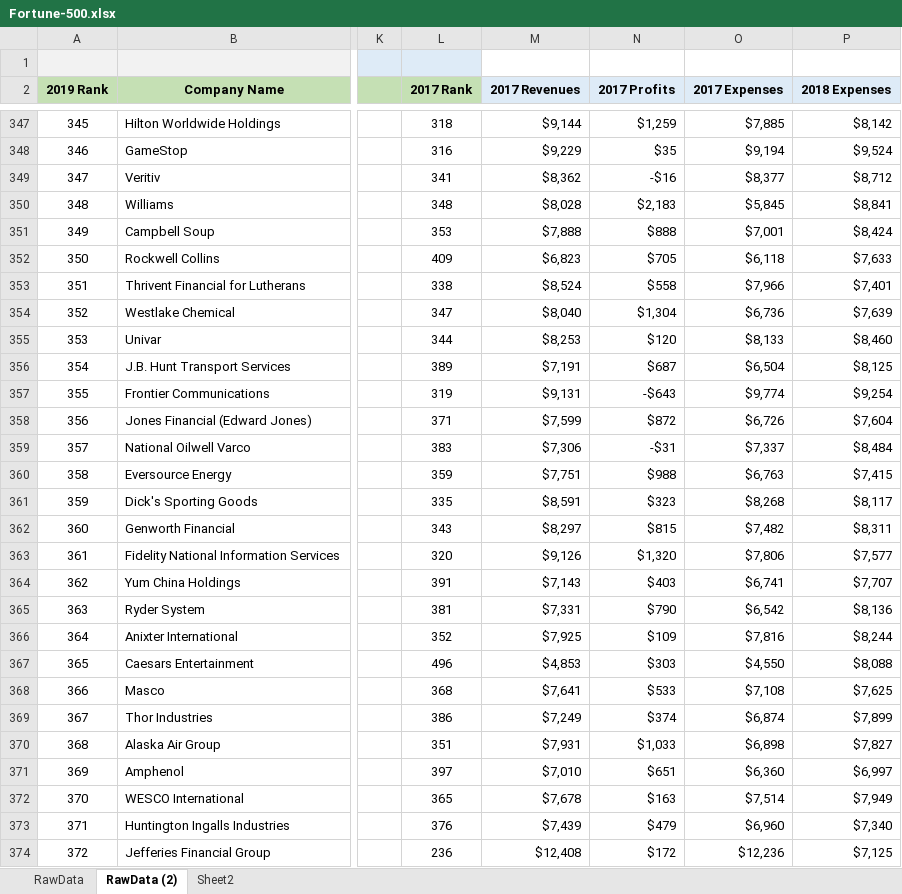
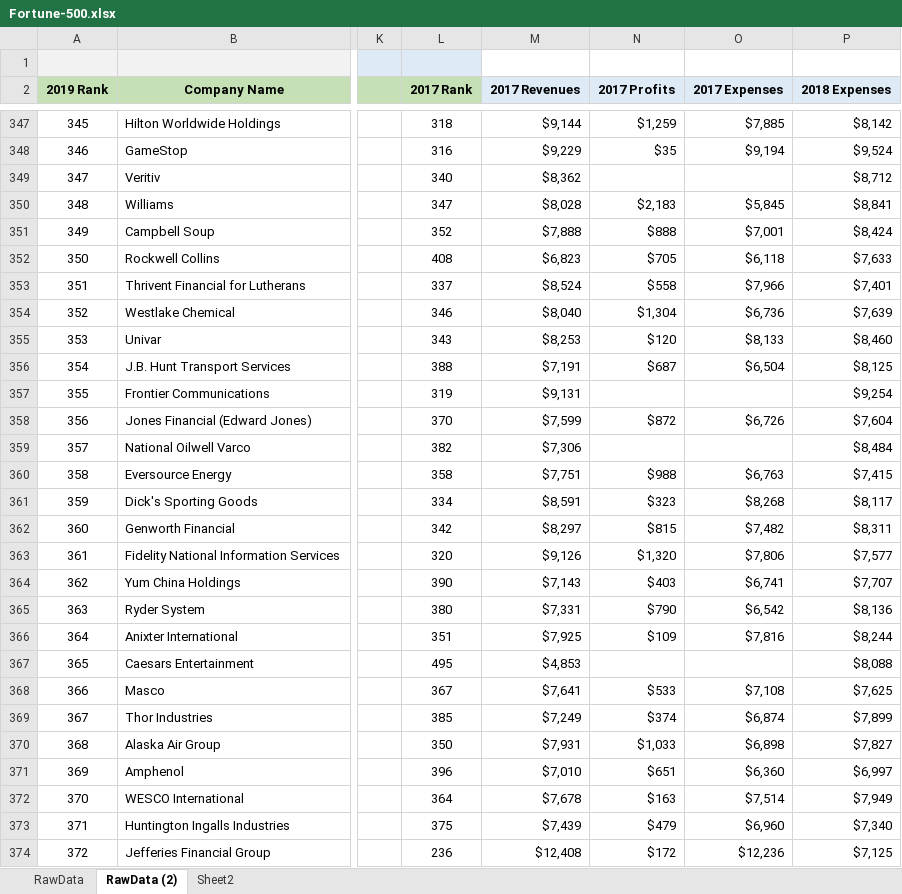
Before and after one commit to StephanieChew-nyc/Project_Fortune_500, an Excel workbook: Fortune-500.xlsx, sheet RawData (2), drawn as a sheet; only a part is shown, gaps mark what is left out; values as stored, in another font and other column widths than the file's, no borders; the diff covers the shown part only; the diff names each change by its address in the sheet, - before the commit and + after, or states it on an @@ line.

```diff
--- a/Fortune-500.xlsx (sheet RawData (2))
+++ b/Fortune-500.xlsx (sheet RawData (2))
-L349 (2017 Rank): 341
+L349 (2017 Rank): 340
-N349 (2017 Profits): -$16
+N349 (2017 Profits): (empty)
-O349 (2017 Expenses): $8,377
+O349 (2017 Expenses): (empty)
-L350 (2017 Rank): 348
+L350 (2017 Rank): 347
-L351 (2017 Rank): 353
+L351 (2017 Rank): 352
-L352 (2017 Rank): 409
+L352 (2017 Rank): 408
-L353 (2017 Rank): 338
+L353 (2017 Rank): 337
-L354 (2017 Rank): 347
+L354 (2017 Rank): 346
-L355 (2017 Rank): 344
+L355 (2017 Rank): 343
-L356 (2017 Rank): 389
+L356 (2017 Rank): 388
-N357 (2017 Profits): -$643
+N357 (2017 Profits): (empty)
-O357 (2017 Expenses): $9,774
+O357 (2017 Expenses): (empty)
-L358 (2017 Rank): 371
+L358 (2017 Rank): 370
-L359 (2017 Rank): 383
+L359 (2017 Rank): 382
-N359 (2017 Profits): -$31
+N359 (2017 Profits): (empty)
-O359 (2017 Expenses): $7,337
+O359 (2017 Expenses): (empty)
-L360 (2017 Rank): 359
+L360 (2017 Rank): 358
-L361 (2017 Rank): 335
+L361 (2017 Rank): 334
-L362 (2017 Rank): 343
+L362 (2017 Rank): 342
-L364 (2017 Rank): 391
+L364 (2017 Rank): 390
-L365 (2017 Rank): 381
+L365 (2017 Rank): 380
-L366 (2017 Rank): 352
+L366 (2017 Rank): 351
-L367 (2017 Rank): 496
+L367 (2017 Rank): 495
-N367 (2017 Profits): $303
+N367 (2017 Profits): (empty)
-O367 (2017 Expenses): $4,550
+O367 (2017 Expenses): (empty)
-L368 (2017 Rank): 368
+L368 (2017 Rank): 367
-L369 (2017 Rank): 386
+L369 (2017 Rank): 385
-L370 (2017 Rank): 351
+L370 (2017 Rank): 350
-L371 (2017 Rank): 397
+L371 (2017 Rank): 396
-L372 (2017 Rank): 365
+L372 (2017 Rank): 364
-L373 (2017 Rank): 376
+L373 (2017 Rank): 375
```
Also changed, not shown: 255 edited cells elsewhere in this sheet, formulas that keep their value.
